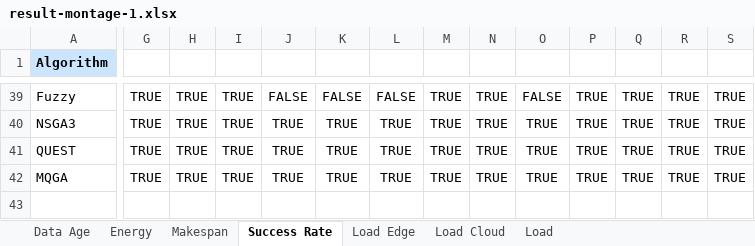
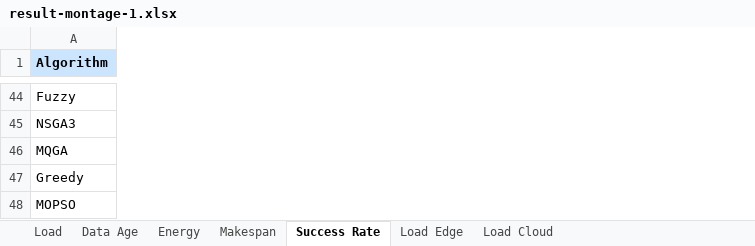
Before and after one commit to Anonymous0-0paper/QUEST, an Excel workbook: result-montage-1.xlsx, sheet Success Rate, drawn as a sheet; only a part is shown, gaps mark what is left out; values as stored, in another font and other column widths than the file's, no borders; removed rows and columns are numbered as before the commit, all else as after; rows hold the shown columns only; the diff covers the shown part only; the diff names each change by its address in the sheet, - before the commit and + after, or states it on an @@ line.

```diff
--- a/result-montage-1.xlsx (sheet Success Rate)
+++ b/result-montage-1.xlsx (sheet Success Rate)
@@ sheet tab order changed: Load | Data Age | Energy | Makespan | Success Rate | Load Edge | Load Cloud @@
-column G, rows 39-40: TRUE | TRUE; row 42: TRUE
-column H, rows 39-40: TRUE | TRUE; row 42: TRUE
-column I, rows 39-40: TRUE | TRUE; row 42: TRUE
-column J, rows 39-40: FALSE | TRUE; row 42: TRUE
-column K, rows 39-40: FALSE | TRUE; row 42: TRUE
-column L, rows 39-40: FALSE | TRUE; row 42: TRUE
-column M, rows 39-40: TRUE | TRUE; row 42: TRUE
-column N, rows 39-40: TRUE | TRUE; row 42: TRUE
-column O, rows 39-40: FALSE | TRUE; row 42: TRUE
-column P, rows 39-40: TRUE | TRUE; row 42: TRUE
-column Q, rows 39-40: TRUE | TRUE; row 42: TRUE
-column R, rows 39-40: TRUE | TRUE; row 42: TRUE
-column S, rows 39-40: TRUE | TRUE; row 42: TRUE
-row 41: QUEST | TRUE | TRUE | TRUE | TRUE | TRUE | TRUE | TRUE | TRUE | TRUE | TRUE | TRUE | TRUE | TRUE
+row 47: Greedy
+row 48: MOPSO
```
Also changed, not shown: 18 added rows, 13 removed rows, 2 moved rows, 12 removed columns, 104 edited cells and cell formats elsewhere in this sheet, sheet Makespan, sheet Data Age, sheet Energy, sheet Load Cloud, sheet Load Edge, sheet Load, result-cybershake-1.xlsx, result-epigenomics-1.xlsx, 10 other files.
